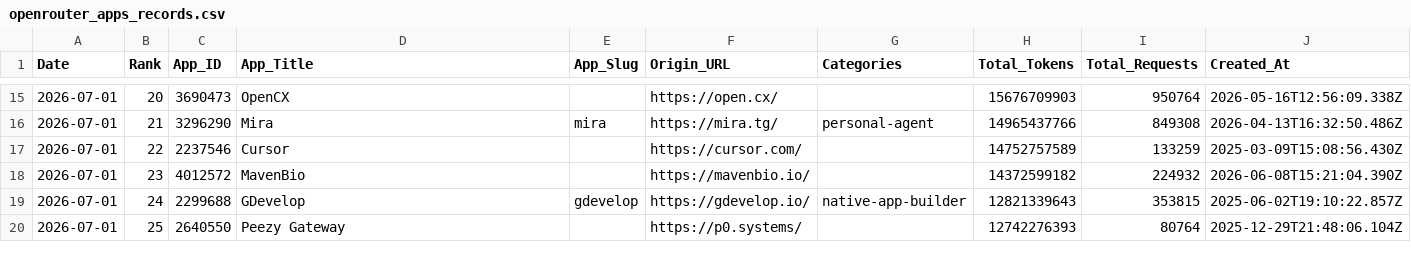
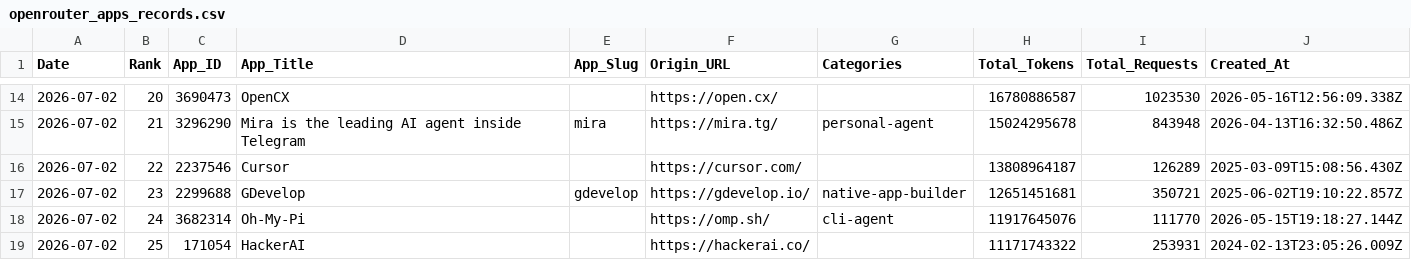
Before and after one commit to Kenneth-Top/workflows-, a CSV file: openrouter_apps_records.csv, drawn as a sheet; only a part is shown, gaps mark what is left out; the diff covers the shown part only.

```diff
--- a/openrouter_apps_records.csv
+++ b/openrouter_apps_records.csv
@@ -15,6 +14,6 @@
-2026-07-01,20,3690473,OpenCX,,https://open.cx/,,15676709903,950764,2026-05-16T12:56:09.338Z
-2026-07-01,21,3296290,Mira,mira,https://mira.tg/,personal-agent,14965437766,849308,2026-04-13T16:32:50.486Z
-2026-07-01,22,2237546,Cursor,,https://cursor.com/,,14752757589,133259,2025-03-09T15:08:56.430Z
-2026-07-01,23,4012572,MavenBio,,https://mavenbio.io/,,14372599182,224932,2026-06-08T15:21:04.390Z
-2026-07-01,24,2299688,GDevelop,gdevelop,https://gdevelop.io/,native-app-builder,12821339643,353815,2025-06-02T19:10:22.857Z
-2026-07-01,25,2640550,Peezy Gateway,,https://p0.systems/,,12742276393,80764,2025-12-29T21:48:06.104Z
+2026-07-02,20,3690473,OpenCX,,https://open.cx/,,16780886587,1023530,2026-05-16T12:56:09.338Z
+2026-07-02,21,3296290,Mira is the leading AI agent inside Telegram,mira,https://mira.tg/,personal-agent,15024295678,843948,2026-04-13T16:32:50.486Z
+2026-07-02,22,2237546,Cursor,,https://cursor.com/,,13808964187,126289,2025-03-09T15:08:56.430Z
+2026-07-02,23,2299688,GDevelop,gdevelop,https://gdevelop.io/,native-app-builder,12651451681,350721,2025-06-02T19:10:22.857Z
+2026-07-02,24,3682314,Oh-My-Pi,,https://omp.sh/,cli-agent,11917645076,111770,2026-05-15T19:18:27.144Z
+2026-07-02,25,171054,HackerAI,,https://hackerai.co/,,11171743322,253931,2024-02-13T23:05:26.009Z
```
Also changed, not shown: 1 added row, 1 removed row and 81 edited cells elsewhere in this file, openrouter_category_usage_records.csv, openrouter_market_share_records.csv, 3 other files.
